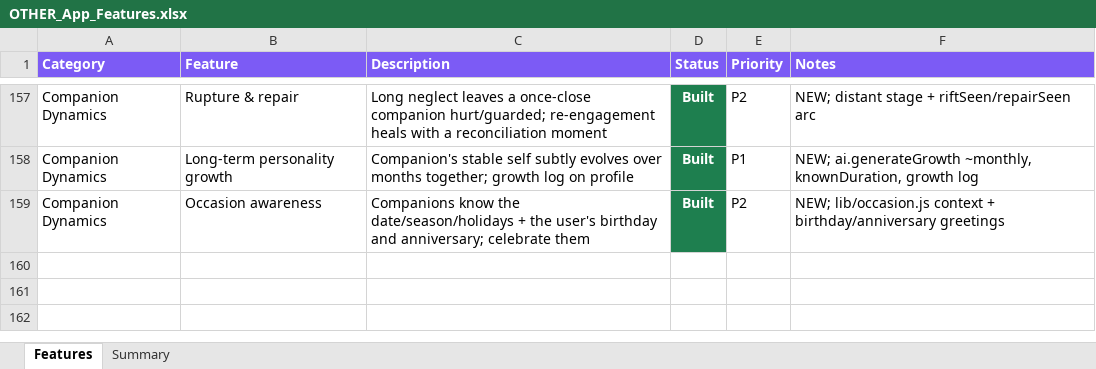
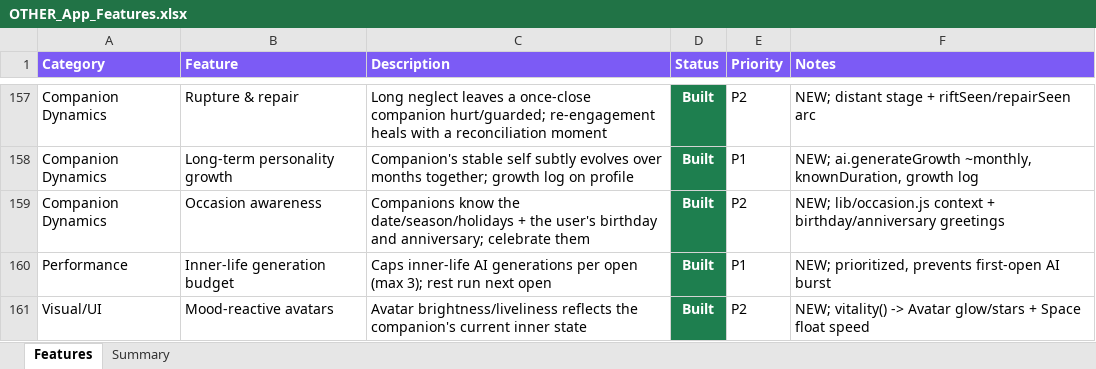
Before and after one commit to lilkkjo082004/other-app, an Excel workbook: docs/OTHER_App_Features.xlsx, sheet Features, drawn as a sheet; only a part is shown, gaps mark what is left out; values as stored, in another font and other column widths than the file's, no borders; the diff names each change by its address in the sheet, - before the commit and + after, or states it on an @@ line.

```diff
--- a/docs/OTHER_App_Features.xlsx (sheet Features)
+++ b/docs/OTHER_App_Features.xlsx (sheet Features)
+row 160: Performance | Inner-life generation budget | Caps inner-life AI generations per open (max 3); rest run next open | Built | P1 | NEW; prioritized, prevents first-open AI burst
+row 161: Visual/UI | Mood-reactive avatars | Avatar brightness/liveliness reflects the companion's current inner state | Built | P2 | NEW; vitality() -> Avatar glow/stars + Space float speed
```
Also changed, not shown: sheet Summary, 6 other files.
